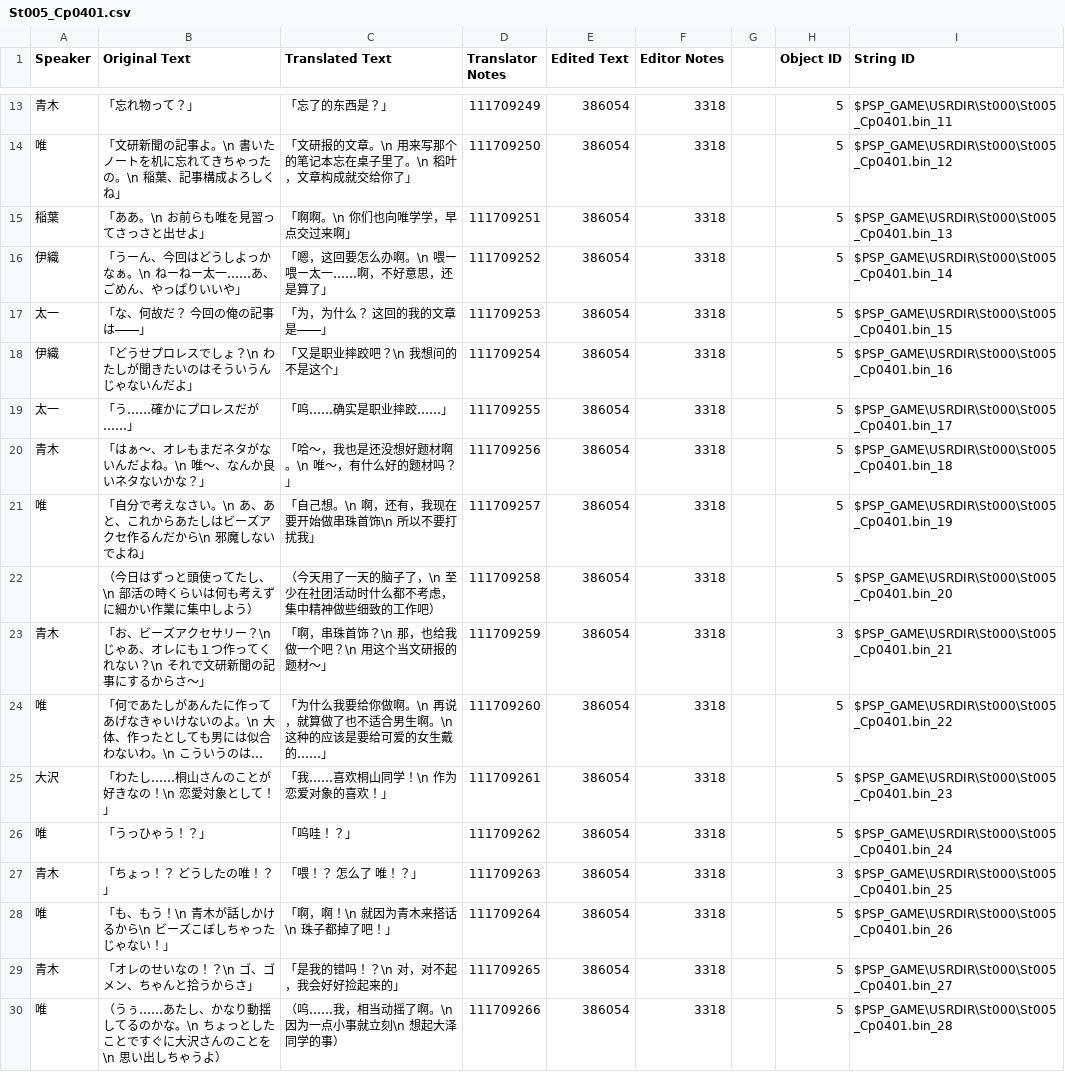
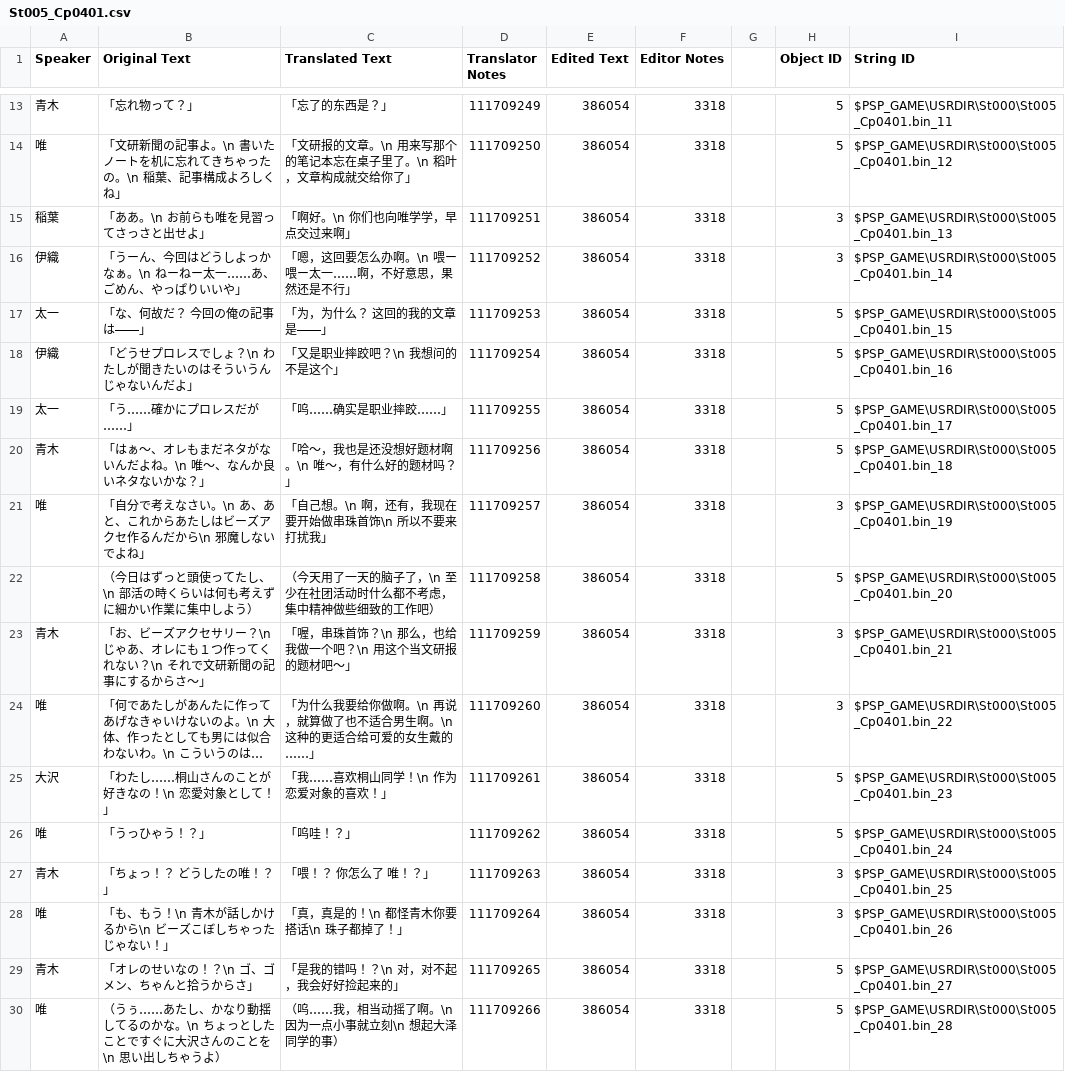
Before and after one commit to kotori-bbt/kkrcyrCN, a CSV file: csv/St005_Cp0401.csv, drawn as a sheet; only a part is shown, gaps mark what is left out; long unchanged cells end in …; the diff covers the shown part only; the diff names each change by its address in the sheet, - before the commit and + after, or states it on an @@ line.

```diff
--- a/csv/St005_Cp0401.csv
+++ b/csv/St005_Cp0401.csv
-C15 (Translated Text): 「啊啊。\n 你们也向唯学学，早点交过来啊」
+C15 (Translated Text): 「啊好。\n 你们也向唯学学，早点交过来啊」
-H15:H16 (Object ID): 5
+H15:H16 (Object ID): 3
-C16 (Translated Text): 「嗯，这回要怎么办啊。\n 喂ー喂ー太一……啊，不好意思，还是算了」
+C16 (Translated Text): 「嗯，这回要怎么办啊。\n 喂ー喂ー太一……啊，不好意思，果然还是不行」
-C21 (Translated Text): 「自己想。\n 啊，还有，我现在要开始做串珠首饰\n 所以不要打扰我」
+C21 (Translated Text): 「自己想。\n 啊，还有，我现在要开始做串珠首饰\n 所以不要来打扰我」
-H21 (Object ID): 5
+H21 (Object ID): 3
-C23 (Translated Text): 「啊，串珠首饰？\n 那，也给我做一个吧？\n 用这个当文研报的题材～」
+C23 (Translated Text): 「喔，串珠首饰？\n 那么，也给我做一个吧？\n 用这个当文研报的题材吧～」
-C24 (Translated Text): …\n 这种的应该是要给可爱的…
+C24 (Translated Text): …\n 这种的更适合给可爱的…
-H24 (Object ID): 5
+H24 (Object ID): 3
-C27 (Translated Text): 「喂！？ 怎么了 唯！？」
+C27 (Translated Text): 「喂！？ 你怎么了 唯！？」
-C28 (Translated Text): 「啊，啊！\n 就因为青木来搭话\n 珠子都掉了吧！」
+C28 (Translated Text): 「真，真是的！\n 都怪青木你要搭话\n 珠子都掉了！」
-H28 (Object ID): 5
+H28 (Object ID): 3
```
Also changed, not shown: 38 edited cells elsewhere in this file, csv/St005_Cp0101.csv, csv/St005_Cp0201.csv, 5 other files.
